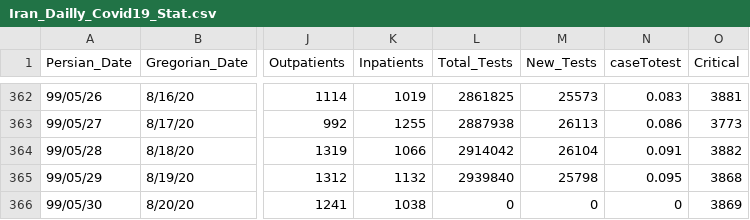
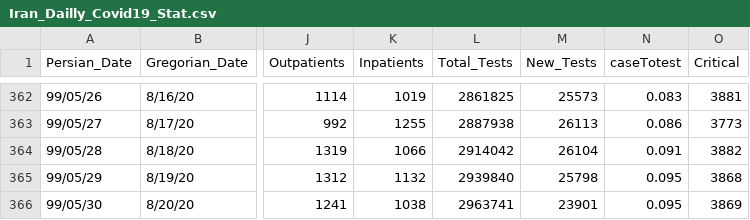
Before and after one commit to smajidi/Iran-COVID-19-Data, a CSV file: Iran_Dailly_Covid19_Stat.csv, drawn as a sheet; only a part is shown, gaps mark what is left out; the diff names each change by its address in the sheet, - before the commit and + after, or states it on an @@ line.

Commit message:
Update Iran_Dailly_Covid19_Stat.csv

```diff
--- a/Iran_Dailly_Covid19_Stat.csv
+++ b/Iran_Dailly_Covid19_Stat.csv
-L366 (Total_Tests): 0
+L366 (Total_Tests): 2963741
-M366 (New_Tests): 0
+M366 (New_Tests): 23901
-N366 (caseTotest): 0
+N366 (caseTotest): 0.095
```
